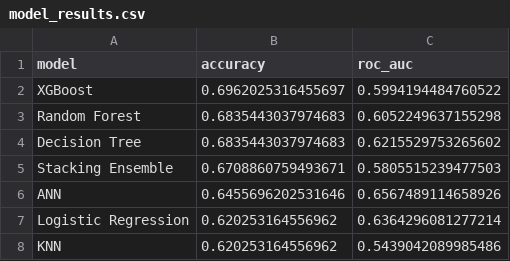
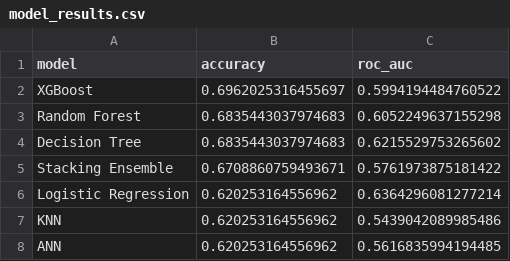
Before and after one commit to Prajwal23k/GradeSense, a CSV file: outputs/model_results.csv, drawn as a sheet.

```diff
--- a/outputs/model_results.csv
+++ b/outputs/model_results.csv
@@ -4,5 +4,5 @@ Random Forest,0.6835443037974683,0.6052249637155298
 Decision Tree,0.6835443037974683,0.6215529753265602
-Stacking Ensemble,0.6708860759493671,0.5805515239477503
-ANN,0.6455696202531646,0.6567489114658926
+Stacking Ensemble,0.6708860759493671,0.5761973875181422
 Logistic Regression,0.620253164556962,0.6364296081277214
 KNN,0.620253164556962,0.5439042089985486
+ANN,0.620253164556962,0.5616835994194485
```
Also changed, not shown: 10 other files.
